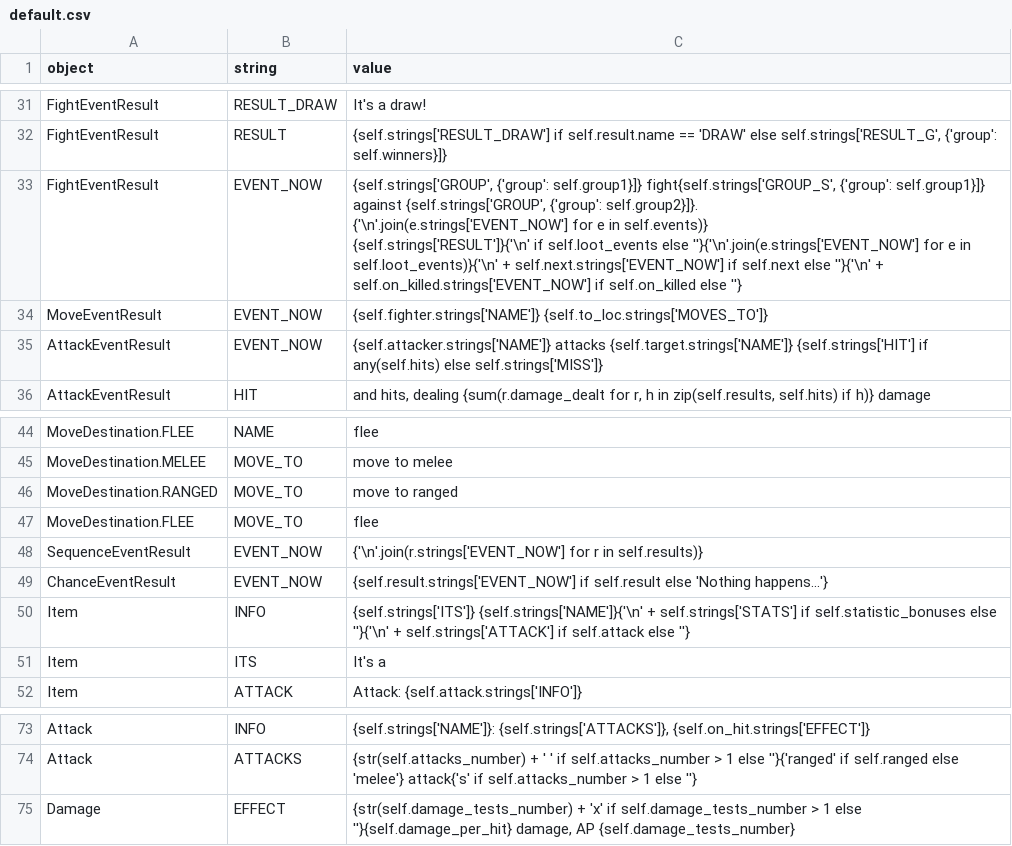
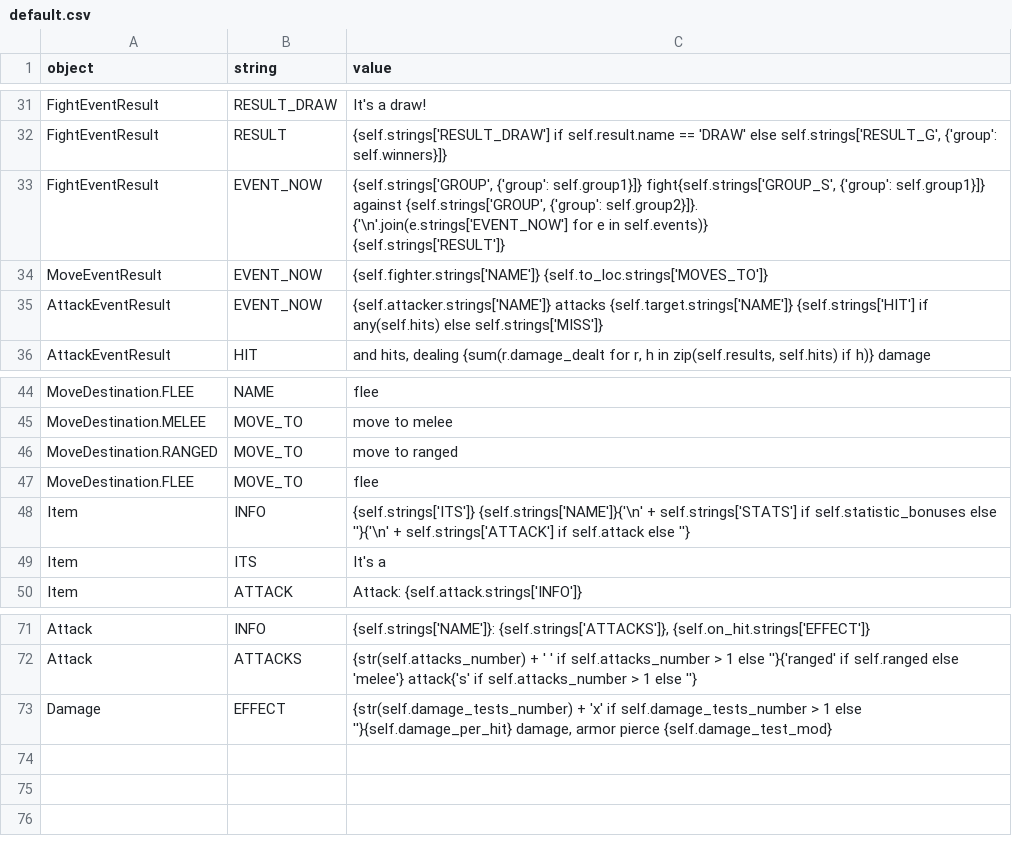
Before and after one commit to lychanl/discord-text-rpg, a CSV file: worlds/default/locales/en/default.csv, drawn as a sheet; only a part is shown, gaps mark what is left out.

Commit message:
Events rework

```diff
--- a/worlds/default/locales/en/default.csv
+++ b/worlds/default/locales/en/default.csv
@@ -32,5 +32,5 @@ FightEventResult,RESULT_DRAW,It's a draw!
 FightEventResult,RESULT,"{self.strings['RESULT_DRAW'] if self.result.name == 'DRAW' else self.strings['RESULT_G', {'group': self.winners}]}"
-FightEventResult,EVENT_NOW,"{self.strings['GROUP', {'group': self.group1}]} fight{self.strings['GROUP_S', {'group': self.group1}]} against {self.strings['GROUP', {'group': self.group2}]}.
-{'\n'.join(e.strings['EVENT_NOW'] for e in self.events)}
-{self.strings['RESULT']}{'\n' if self.loot_events else ''}{'\n'.join(e.strings['EVENT_NOW'] for e in self.loot_events)}{'\n' + self.next.strings['EVENT_NOW'] if self.next else ''}{'\n' + self.on_killed.strings['EVENT_NOW'] if self.on_killed else ''}"
+FightEventResult,EVENT_NOW,"{self.strings['GROUP', {'group': self.group1}]} fight{self.strings['GROUP_S', {'group': self.group1}]} against {self.strings['GROUP', {'group': self.group2}]}.
+{'\n'.join(e.strings['EVENT_NOW'] for e in self.events)}
+{self.strings['RESULT']}"
 MoveEventResult,EVENT_NOW,"{self.fighter.strings['NAME']} {self.to_loc.strings['MOVES_TO']}"
@@ -49,4 +49,2 @@ MoveDestination.RANGED,MOVE_TO,move to ranged
 MoveDestination.FLEE,MOVE_TO,flee
-SequenceEventResult,EVENT_NOW,"{'\n'.join(r.strings['EVENT_NOW'] for r in self.results)}"
-ChanceEventResult,EVENT_NOW,{self.result.strings['EVENT_NOW'] if self.result else 'Nothing happens...'}
 Item,INFO,"{self.strings['ITS']} {self.strings['NAME']}{'\n' + self.strings['STATS'] if self.statistic_bonuses else ''}{'\n' + self.strings['ATTACK'] if self.attack else ''}"
@@ -77,2 +75,2 @@ Attack,INFO,"{self.strings['NAME']}: {self.strings['ATTACKS']}, {self.on_hit.str
 Attack,ATTACKS,{str(self.attacks_number) + ' ' if self.attacks_number > 1 else ''}{'ranged' if self.ranged else 'melee'} attack{'s' if self.attacks_number > 1 else ''}
-Damage,EFFECT,"{str(self.damage_tests_number) + 'x' if self.damage_tests_number > 1 else ''}{self.damage_per_hit} damage, AP {self.damage_tests_number}"
+Damage,EFFECT,"{str(self.damage_tests_number) + 'x' if self.damage_tests_number > 1 else ''}{self.damage_per_hit} damage, armor pierce {self.damage_test_mod}"
```
Also changed, not shown: worlds/default/locales/en/errors.csv, worlds/default/locales/en/map.csv, 18 other files.
